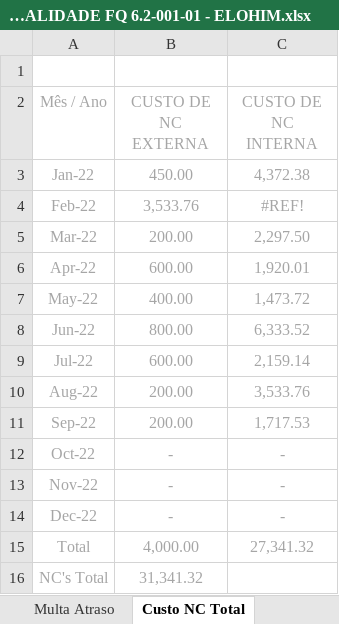
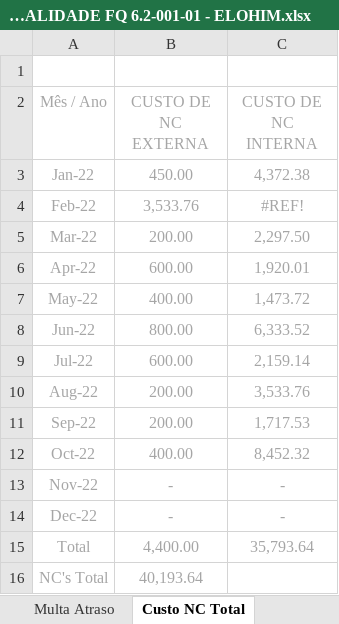
Before and after one commit to MatheusRiosBarcelos/Indicadores, an Excel workbook: Indicadores da Qualidade 2024 - QUALIDADE FQ 6.2-001-01 - ELOHIM.xlsx, sheet Custo NC Total, drawn as a sheet; values as stored, in another font and other column widths than the file's, no borders; charts and pictures not drawn; the diff names each change by its address in the sheet, - before the commit and + after, or states it on an @@ line.

```diff
--- a/Indicadores da Qualidade 2024 - QUALIDADE FQ 6.2-001-01 - ELOHIM.xlsx (sheet Custo NC Total)
+++ b/Indicadores da Qualidade 2024 - QUALIDADE FQ 6.2-001-01 - ELOHIM.xlsx (sheet Custo NC Total)
-B12 (CUSTO DE NC EXTERNA): -
+B12 (CUSTO DE NC EXTERNA): 400.00
-C12 (CUSTO DE NC INTERNA): -
+C12 (CUSTO DE NC INTERNA): 8,452.32
-B15 (CUSTO DE NC EXTERNA): 4,000.00
+B15 (CUSTO DE NC EXTERNA): 4,400.00
-C15 (CUSTO DE NC INTERNA): 27,341.32
+C15 (CUSTO DE NC INTERNA): 35,793.64
-B16 (CUSTO DE NC EXTERNA): 31,341.32
+B16 (CUSTO DE NC EXTERNA): 40,193.64
```
Also changed, not shown: sheet NC - INT. Nº DE PEÇAS, sheet NC - EXT. Nº DE PEÇAS, sheet Retrabalho Produto x R$, sheet Refugo Produto x R$, sheet DADOS, sheet NC - INTERNAS, 2 more sheets, formulas that keep their value, charts or pictures.
